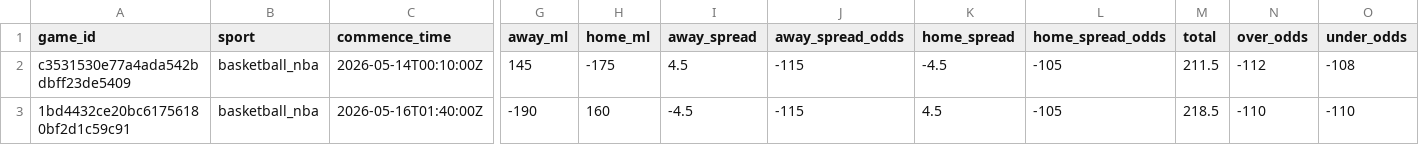
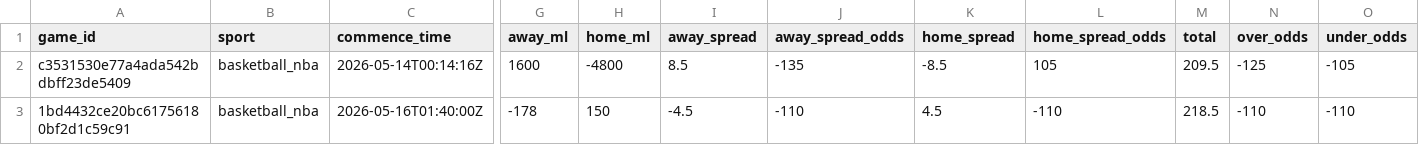
Before and after one commit to missionfromdog/bball-prediction, a CSV file: data/betting/live_odds_latest.csv, drawn as a sheet; only a part is shown, gaps mark what is left out; the diff names each change by its address in the sheet, - before the commit and + after, or states it on an @@ line.

```diff
--- a/data/betting/live_odds_latest.csv
+++ b/data/betting/live_odds_latest.csv
-C2 (commence_time): 2026-05-14T00:10:00Z
+C2 (commence_time): 2026-05-14T00:14:16Z
-G2 (away_ml): 145
+G2 (away_ml): 1600
-H2 (home_ml): -175
+H2 (home_ml): -4800
-I2 (away_spread): 4.5
+I2 (away_spread): 8.5
-J2 (away_spread_odds): -115
+J2 (away_spread_odds): -135
-K2 (home_spread): -4.5
+K2 (home_spread): -8.5
-L2 (home_spread_odds): -105
+L2 (home_spread_odds): 105
-M2 (total): 211.5
+M2 (total): 209.5
-N2 (over_odds): -112
+N2 (over_odds): -125
-O2 (under_odds): -108
+O2 (under_odds): -105
-G3 (away_ml): -190
+G3 (away_ml): -178
-H3 (home_ml): 160
+H3 (home_ml): 150
-J3 (away_spread_odds): -115
+J3 (away_spread_odds): -110
-L3 (home_spread_odds): -105
+L3 (home_spread_odds): -110
```
Also changed, not shown: data/betting/live_odds_bookmakers_comparison.csv, 1 other file.
